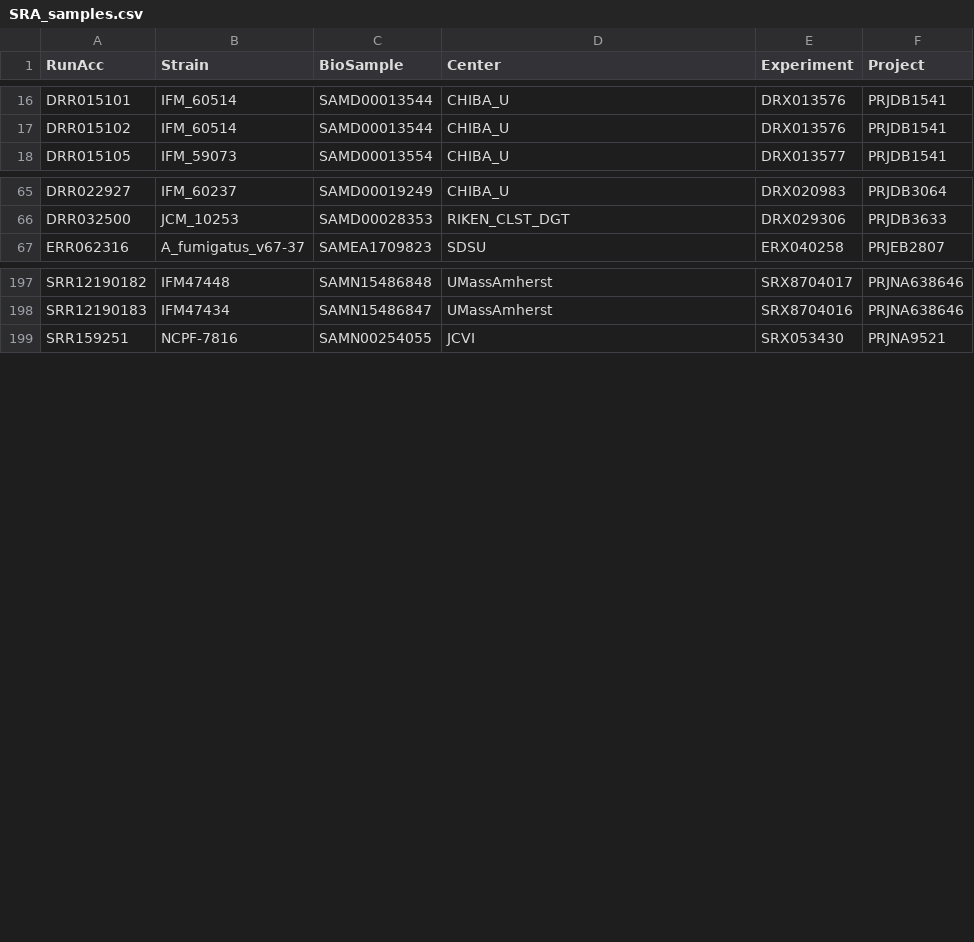
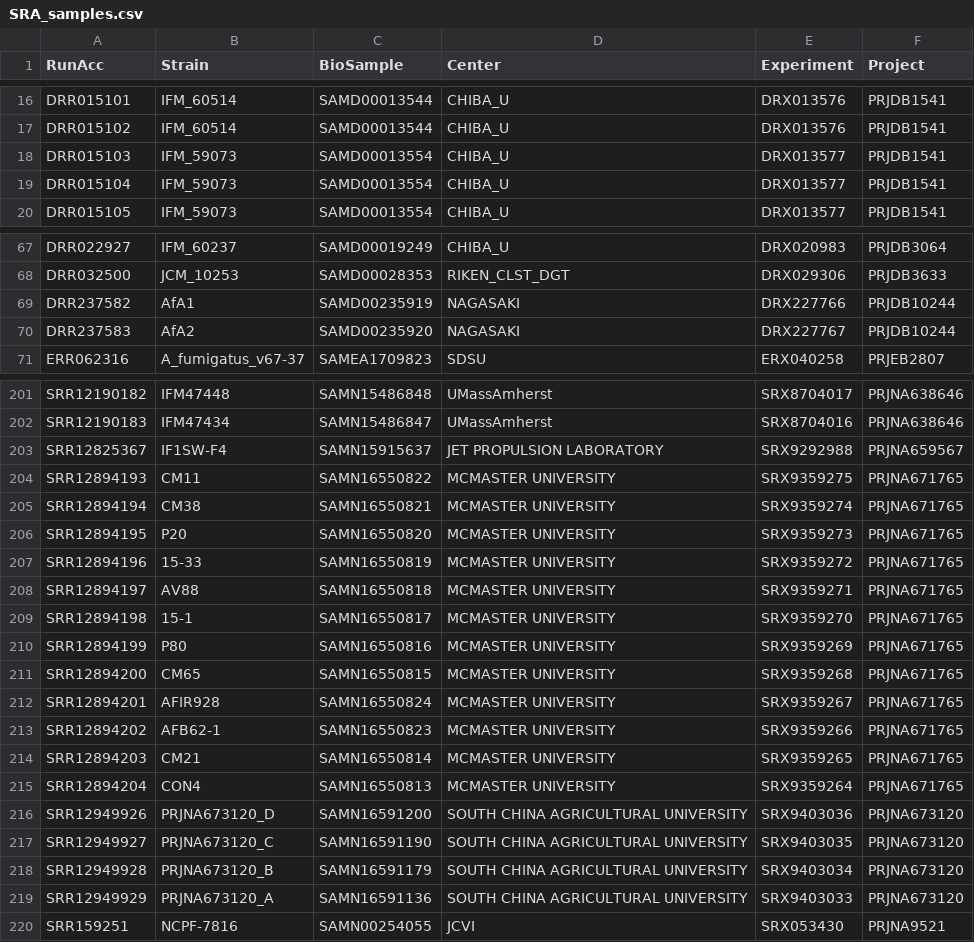
Before and after one commit to stajichlab/PopGenomics_Afumigatus_Global, a CSV file: lib/SRA_samples.csv, drawn as a sheet; only a part is shown, gaps mark what is left out; the diff covers the shown part only.

Commit message:
add extra samples

```diff
--- a/lib/SRA_samples.csv
+++ b/lib/SRA_samples.csv
@@ -17,2 +17,4 @@ DRR015101,IFM_60514,SAMD00013544,CHIBA_U,DRX013576,PRJDB1541
 DRR015102,IFM_60514,SAMD00013544,CHIBA_U,DRX013576,PRJDB1541
+DRR015103,IFM_59073,SAMD00013554,CHIBA_U,DRX013577,PRJDB1541
+DRR015104,IFM_59073,SAMD00013554,CHIBA_U,DRX013577,PRJDB1541
 DRR015105,IFM_59073,SAMD00013554,CHIBA_U,DRX013577,PRJDB1541
@@ -66,2 +68,4 @@ DRR022927,IFM_60237,SAMD00019249,CHIBA_U,DRX020983,PRJDB3064
 DRR032500,JCM_10253,SAMD00028353,RIKEN_CLST_DGT,DRX029306,PRJDB3633
+DRR237582,AfA1,SAMD00235919,NAGASAKI,DRX227766,PRJDB10244
+DRR237583,AfA2,SAMD00235920,NAGASAKI,DRX227767,PRJDB10244
 ERR062316,A_fumigatus_v67-37,SAMEA1709823,SDSU,ERX040258,PRJEB2807
@@ -198,2 +202,19 @@ SRR12190182,IFM47448,SAMN15486848,UMassAmherst,SRX8704017,PRJNA638646
 SRR12190183,IFM47434,SAMN15486847,UMassAmherst,SRX8704016,PRJNA638646
+SRR12825367,IF1SW-F4,SAMN15915637,JET PROPULSION LABORATORY,SRX9292988,PRJNA659567
+SRR12894193,CM11,SAMN16550822,MCMASTER UNIVERSITY,SRX9359275,PRJNA671765
+SRR12894194,CM38,SAMN16550821,MCMASTER UNIVERSITY,SRX9359274,PRJNA671765
+SRR12894195,P20,SAMN16550820,MCMASTER UNIVERSITY,SRX9359273,PRJNA671765
+SRR12894196,15-33,SAMN16550819,MCMASTER UNIVERSITY,SRX9359272,PRJNA671765
+SRR12894197,AV88,SAMN16550818,MCMASTER UNIVERSITY,SRX9359271,PRJNA671765
+SRR12894198,15-1,SAMN16550817,MCMASTER UNIVERSITY,SRX9359270,PRJNA671765
+SRR12894199,P80,SAMN16550816,MCMASTER UNIVERSITY,SRX9359269,PRJNA671765
+SRR12894200,CM65,SAMN16550815,MCMASTER UNIVERSITY,SRX9359268,PRJNA671765
+SRR12894201,AFIR928,SAMN16550824,MCMASTER UNIVERSITY,SRX9359267,PRJNA671765
+SRR12894202,AFB62-1,SAMN16550823,MCMASTER UNIVERSITY,SRX9359266,PRJNA671765
+SRR12894203,CM21,SAMN16550814,MCMASTER UNIVERSITY,SRX9359265,PRJNA671765
+SRR12894204,CON4,SAMN16550813,MCMASTER UNIVERSITY,SRX9359264,PRJNA671765
+SRR12949926,PRJNA673120_D,SAMN16591200,SOUTH CHINA AGRICULTURAL UNIVERSITY,SRX9403036,PRJNA673120
+SRR12949927,PRJNA673120_C,SAMN16591190,SOUTH CHINA AGRICULTURAL UNIVERSITY,SRX9403035,PRJNA673120
+SRR12949928,PRJNA673120_B,SAMN16591179,SOUTH CHINA AGRICULTURAL UNIVERSITY,SRX9403034,PRJNA673120
+SRR12949929,PRJNA673120_A,SAMN16591136,SOUTH CHINA AGRICULTURAL UNIVERSITY,SRX9403033,PRJNA673120
 SRR159251,NCPF-7816,SAMN00254055,JCVI,SRX053430,PRJNA9521
```
Also changed, not shown: 1 added row elsewhere in this file.
